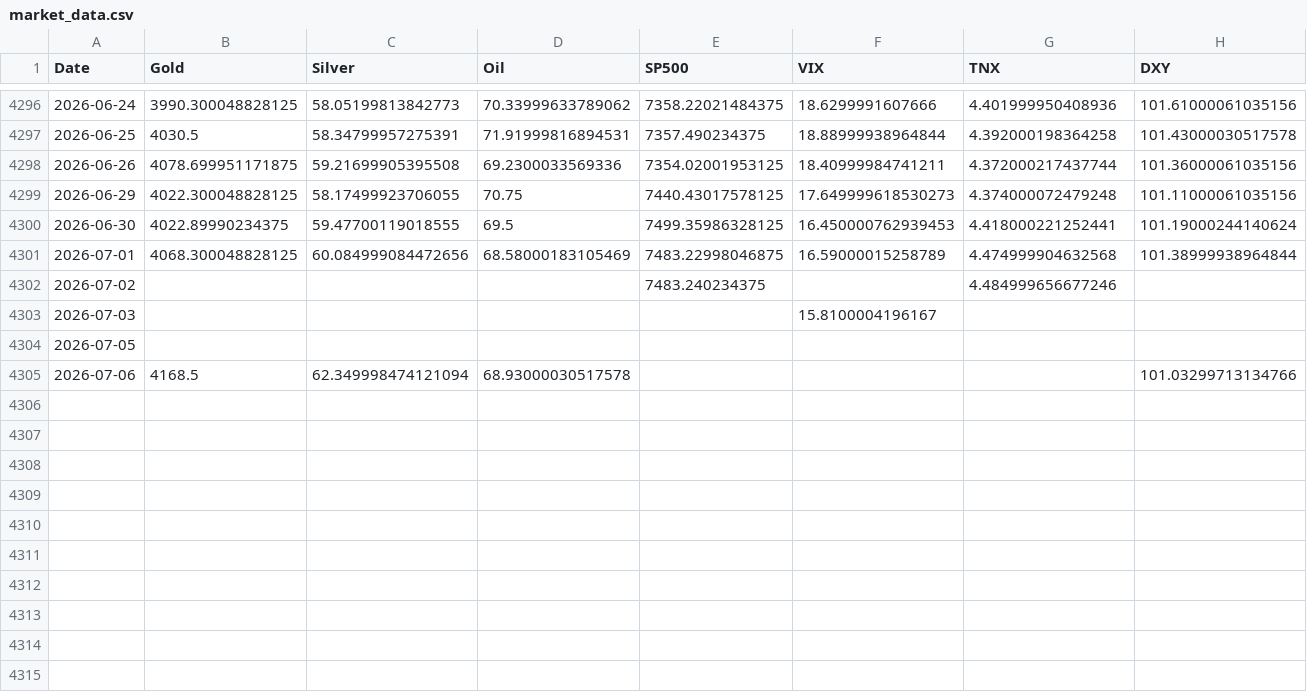
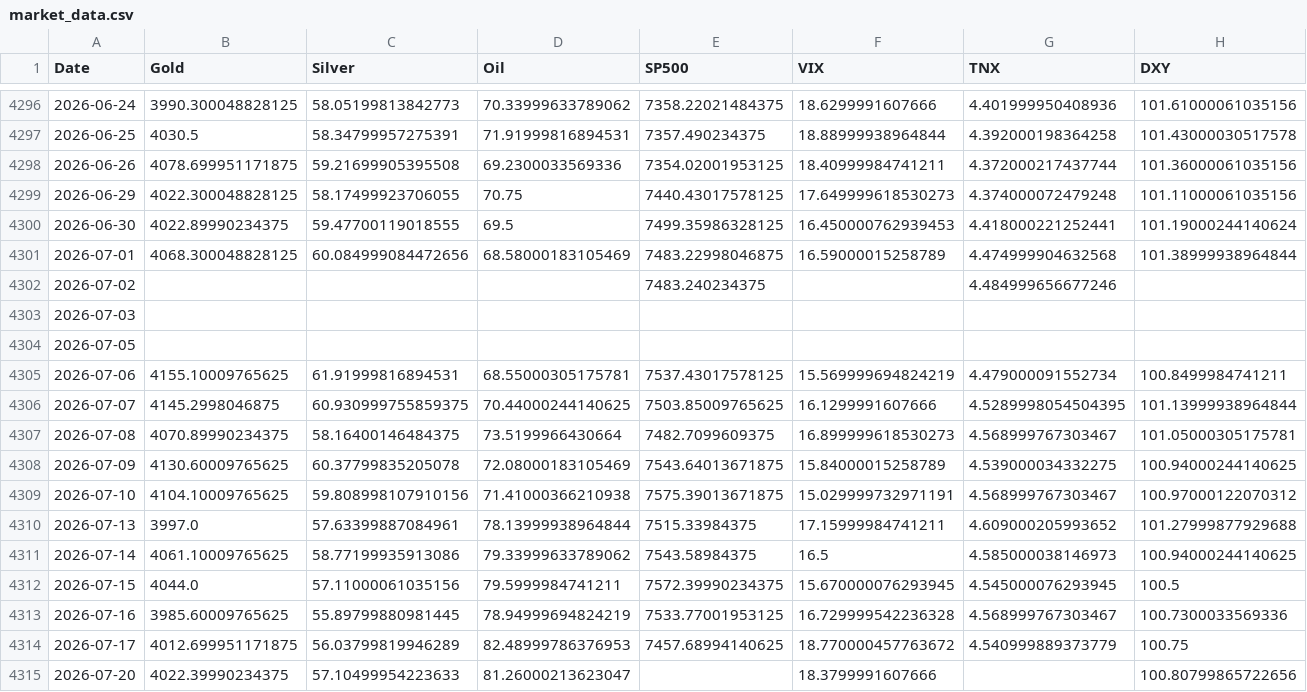
Before and after one commit to navyaanejathegreat/om-gold-intelligence, a CSV file: ml/data/market_data.csv, drawn as a sheet; only a part is shown, gaps mark what is left out; rows hold the shown columns only; the diff covers the shown part only; the diff names each change by its address in the sheet, - before the commit and + after, or states it on an @@ line.

```diff
--- a/ml/data/market_data.csv
+++ b/ml/data/market_data.csv
-F4303 (VIX): 15.8100004196167
+F4303 (VIX): (empty)
-B4305 (Gold): 4168.5
+B4305 (Gold): 4155.10009765625
-C4305 (Silver): 62.349998474121094
+C4305 (Silver): 61.91999816894531
-D4305 (Oil): 68.93000030517578
+D4305 (Oil): 68.55000305175781
-E4305 (SP500): (empty)
+E4305 (SP500): 7537.43017578125
-F4305 (VIX): (empty)
+F4305 (VIX): 15.569999694824219
-G4305 (TNX): (empty)
+G4305 (TNX): 4.479000091552734
-H4305 (DXY): 101.03299713134766
+H4305 (DXY): 100.8499984741211
+row 4306: 2026-07-07 | 4145.2998046875 | 60.930999755859375 | 70.44000244140625 | 7503.85009765625 | 16.1299991607666 | 4.5289998054504395 | 101.13999938964844
+row 4307: 2026-07-08 | 4070.89990234375 | 58.16400146484375 | 73.5199966430664 | 7482.7099609375 | 16.899999618530273 | 4.568999767303467 | 101.05000305175781
+row 4308: 2026-07-09 | 4130.60009765625 | 60.37799835205078 | 72.08000183105469 | 7543.64013671875 | 15.84000015258789 | 4.539000034332275 | 100.94000244140625
+row 4309: 2026-07-10 | 4104.10009765625 | 59.808998107910156 | 71.41000366210938 | 7575.39013671875 | 15.029999732971191 | 4.568999767303467 | 100.97000122070312
+row 4310: 2026-07-13 | 3997.0 | 57.63399887084961 | 78.13999938964844 | 7515.33984375 | 17.15999984741211 | 4.609000205993652 | 101.27999877929688
+row 4311: 2026-07-14 | 4061.10009765625 | 58.77199935913086 | 79.33999633789062 | 7543.58984375 | 16.5 | 4.585000038146973 | 100.94000244140625
+row 4312: 2026-07-15 | 4044.0 | 57.11000061035156 | 79.5999984741211 | 7572.39990234375 | 15.670000076293945 | 4.545000076293945 | 100.5
+row 4313: 2026-07-16 | 3985.60009765625 | 55.89799880981445 | 78.94999694824219 | 7533.77001953125 | 16.729999542236328 | 4.568999767303467 | 100.7300033569336
+row 4314: 2026-07-17 | 4012.699951171875 | 56.03799819946289 | 82.48999786376953 | 7457.68994140625 | 18.770000457763672 | 4.540999889373779 | 100.75
+row 4315: 2026-07-20 | 4022.39990234375 | 57.10499954223633 | 81.26000213623047 |  | 18.3799991607666 |  | 100.80799865722656
```
Also changed, not shown: 1 edited cell elsewhere in this file, 3 other files.
